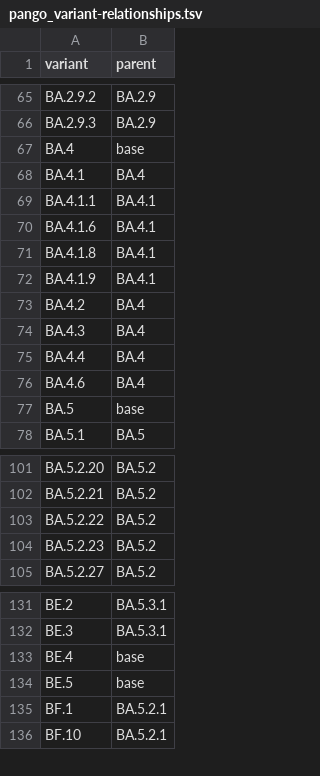
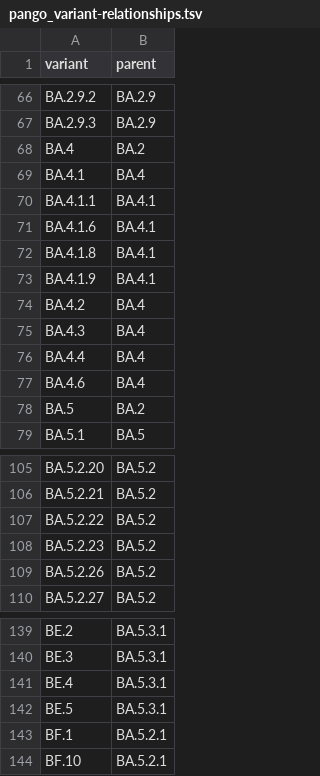
Before and after one commit to blab/ncov-escape, a TSV file: mlr-fitness/data/pango_variant-relationships.tsv, drawn as a sheet; only a part is shown, gaps mark what is left out; the diff covers the shown part only.

```diff
--- a/mlr-fitness/data/pango_variant-relationships.tsv
+++ b/mlr-fitness/data/pango_variant-relationships.tsv
@@ -66,3 +67,3 @@ BA.2.9.2	BA.2.9
 BA.2.9.3	BA.2.9
-BA.4	base
+BA.4	BA.2
 BA.4.1	BA.4
@@ -76,3 +77,3 @@ BA.4.4	BA.4
 BA.4.6	BA.4
-BA.5	base
+BA.5	BA.2
 BA.5.1	BA.5
@@ -104,2 +108,3 @@ BA.5.2.22	BA.5.2
 BA.5.2.23	BA.5.2
+BA.5.2.26	BA.5.2
 BA.5.2.27	BA.5.2
@@ -132,4 +140,4 @@ BE.2	BA.5.3.1
 BE.3	BA.5.3.1
-BE.4	base
-BE.5	base
+BE.4	BA.5.3.1
+BE.5	BA.5.3.1
 BF.1	BA.5.2.1
```
Also changed, not shown: 15 added rows, 2 removed rows and 11 edited cells elsewhere in this file, 5 other files.
